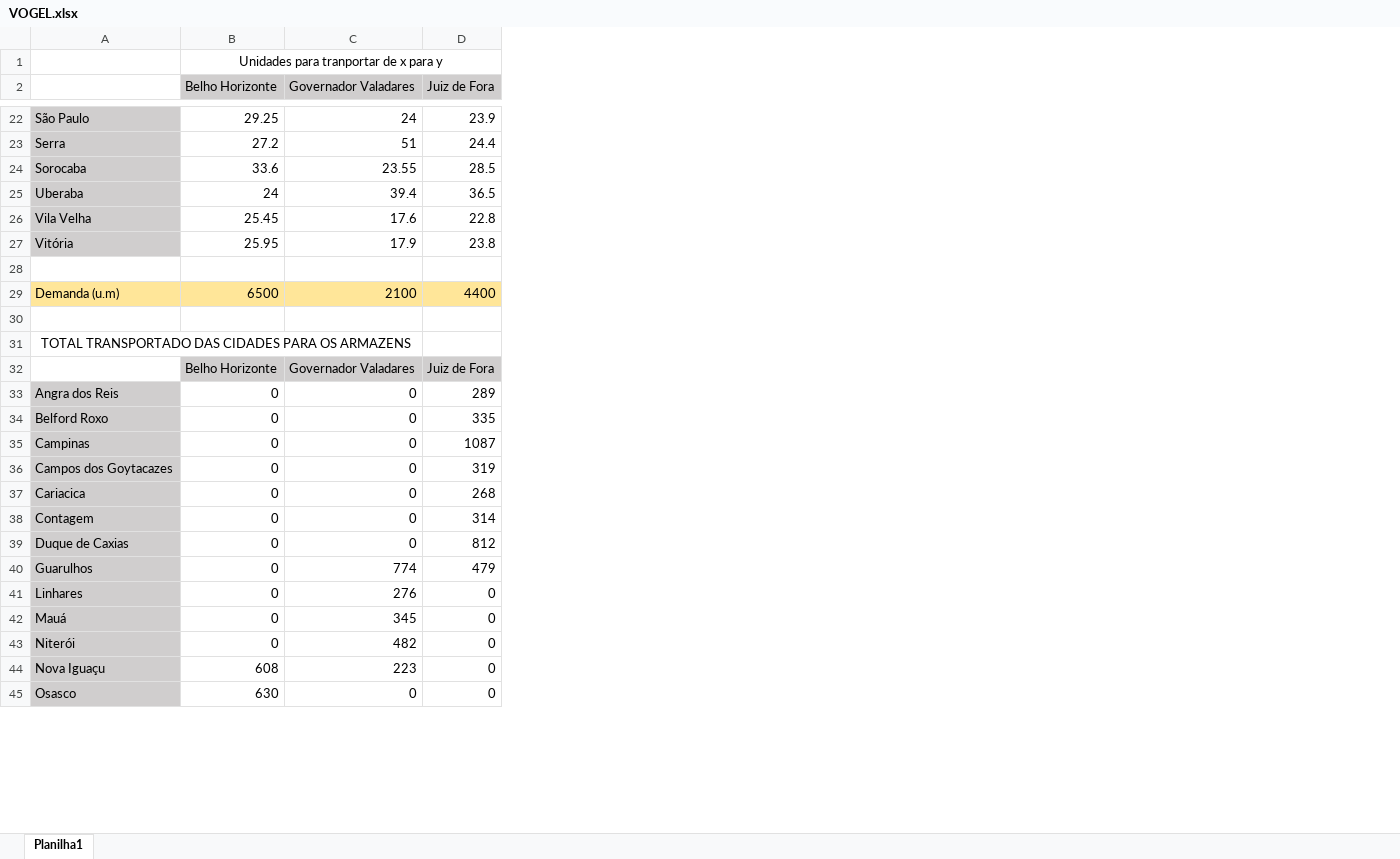
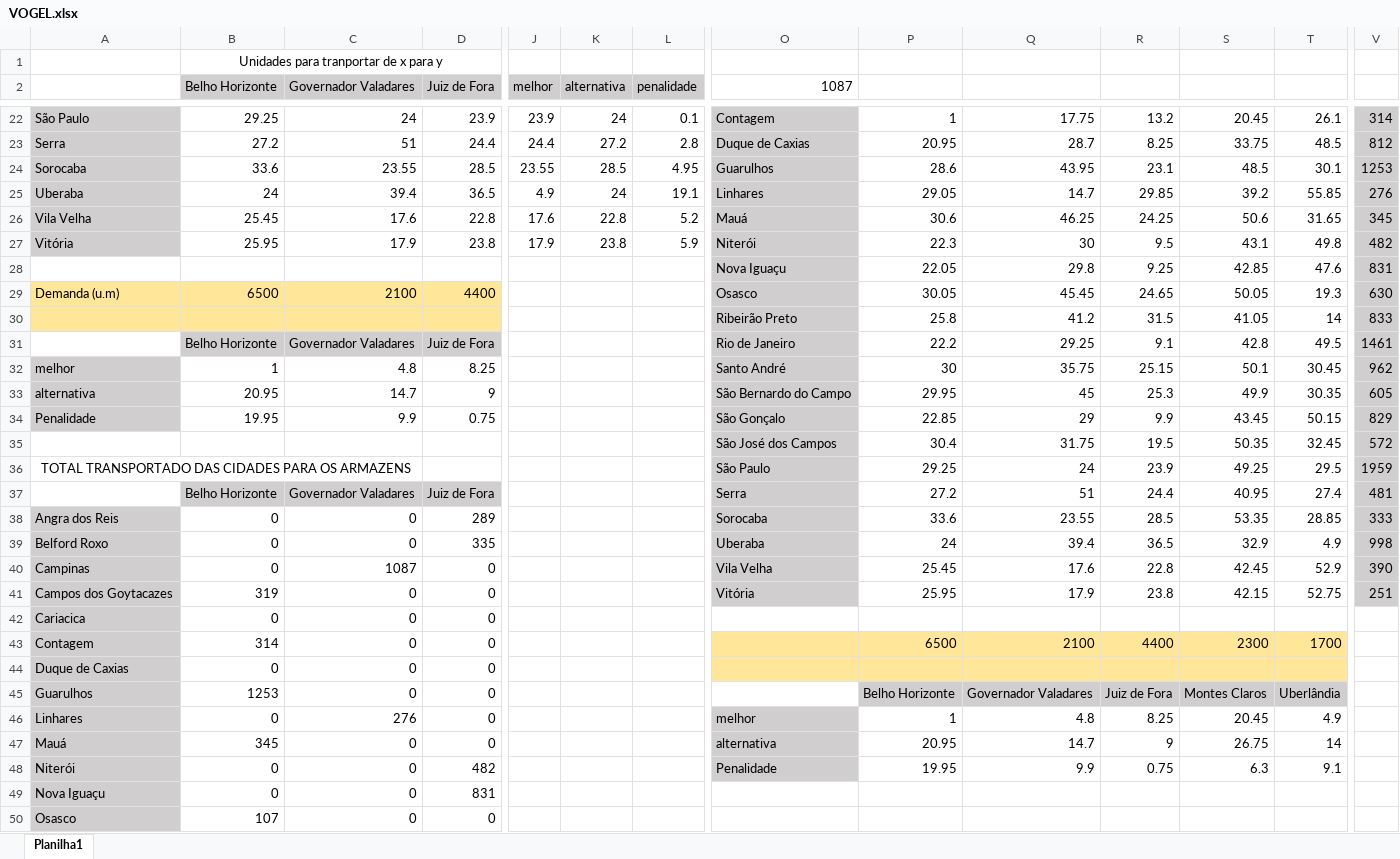
Before and after one commit to IgorBaio/PL, an Excel workbook: Vogel/VOGEL.xlsx, sheet Planilha1, drawn as a sheet; only a part is shown, gaps mark what is left out; values as stored, in another font and other column widths than the file's, no borders; addresses are those after the commit; rows hold the shown columns only; the diff covers the shown part only; the diff names each change by its address in the sheet, - before the commit and + after, or states it on an @@ line.

```diff
--- a/Vogel/VOGEL.xlsx (sheet Planilha1)
+++ b/Vogel/VOGEL.xlsx (sheet Planilha1)
+column J (melhor), rows 22-27: 23.9 | 24.4 | 23.55 | 4.9 | 17.6 | 17.9
+column K (alternativa), rows 22-27: 24 | 27.2 | 28.5 | 24 | 22.8 | 23.8
+column L (penalidade), rows 22-27: 0.1 | 2.8 | 4.95 | 19.1 | 5.2 | 5.9
+column O (1087), rows 22-30: Contagem | Duque de Caxias | Guarulhos | Linhares | Mauá | Niterói | Nova Iguaçu | Osasco | Ribeirão Preto; rows 36-48: São Paulo | Serra | Sorocaba | Uberaba | Vila Velha | Vitória |  |  |  |  | melhor | alternativa | Penalidade
+column P, rows 22-30: 1 | 20.95 | 28.6 | 29.05 | 30.6 | 22.3 | 22.05 | 30.05 | 25.8; rows 36-48: 29.25 | 27.2 | 33.6 | 24 | 25.45 | 25.95 |  | 6500 |  | Belho Horizonte | 1 | 20.95 | 19.95
+column Q, rows 22-30: 17.75 | 28.7 | 43.95 | 14.7 | 46.25 | 30 | 29.8 | 45.45 | 41.2; rows 36-48: 24 | 51 | 23.55 | 39.4 | 17.6 | 17.9 |  | 2100 |  | Governador Valadares | 4.8 | 14.7 | 9.9
+column R, rows 22-30: 13.2 | 8.25 | 23.1 | 29.85 | 24.25 | 9.5 | 9.25 | 24.65 | 31.5; rows 36-48: 23.9 | 24.4 | 28.5 | 36.5 | 22.8 | 23.8 |  | 4400 |  | Juiz de Fora | 8.25 | 9 | 0.75
+column S, rows 22-30: 20.45 | 33.75 | 48.5 | 39.2 | 50.6 | 43.1 | 42.85 | 50.05 | 41.05; rows 36-48: 49.25 | 40.95 | 53.35 | 32.9 | 42.45 | 42.15 |  | 2300 |  | Montes Claros | 20.45 | 26.75 | 6.3
+column T, rows 22-30: 26.1 | 48.5 | 30.1 | 55.85 | 31.65 | 49.8 | 47.6 | 19.3 | 14; rows 36-48: 29.5 | 27.4 | 28.85 | 4.9 | 52.9 | 52.75 |  | 1700 |  | Uberlândia | 4.9 | 14 | 9.1
+column V, rows 22-30: 314 | 812 | 1253 | 276 | 345 | 482 | 831 | 630 | 833; rows 36-41: 1959 | 481 | 333 | 998 | 390 | 251
-row 28: (empty)
+row 28:  |  |  |  |  |  |  | Nova Iguaçu | 22.05 | 29.8 | 9.25 | 42.85 | 47.6 | 831
-A30:D30 fill: none
+A30:D30 fill: #FFE699
-row 30: (empty)
+row 30:  |  |  |  |  |  |  | Ribeirão Preto | 25.8 | 41.2 | 31.5 | 41.05 | 14 | 833
+row 31:  | Belho Horizonte | Governador Valadares | Juiz de Fora |  |  |  | Rio de Janeiro | 22.2 | 29.25 | 9.1 | 42.8 | 49.5 | 1461
+row 32: melhor | 1 | 4.8 | 8.25 |  |  |  | Santo André | 30 | 35.75 | 25.15 | 50.1 | 30.45 | 962
+row 33: alternativa | 20.95 | 14.7 | 9 |  |  |  | São Bernardo do Campo | 29.95 | 45 | 25.3 | 49.9 | 30.35 | 605
+row 34: Penalidade | 19.95 | 9.9 | 0.75 |  |  |  | São Gonçalo | 22.85 | 29 | 9.9 | 43.45 | 50.15 | 829
+row 35:  |  |  |  |  |  |  | São José dos Campos | 30.4 | 31.75 | 19.5 | 50.35 | 32.45 | 572
-C40 (Governador Valadares): 0
+C40 (Governador Valadares): 1087
-D40 (Juiz de Fora): 1087
+D40 (Juiz de Fora): 0
-B41 (Belho Horizonte): 0
+B41 (Belho Horizonte): 319
-D41 (Juiz de Fora): 319
+D41 (Juiz de Fora): 0
-D42 (Juiz de Fora): 268
+D42 (Juiz de Fora): 0
-B43 (Belho Horizonte): 0
+B43 (Belho Horizonte): 314
-D43 (Juiz de Fora): 314
+D43 (Juiz de Fora): 0
-D44 (Juiz de Fora): 812
+D44 (Juiz de Fora): 0
-B45 (Belho Horizonte): 0
+B45 (Belho Horizonte): 1253
-C45 (Governador Valadares): 774
+C45 (Governador Valadares): 0
-D45 (Juiz de Fora): 479
+D45 (Juiz de Fora): 0
-B47 (Belho Horizonte): 0
+B47 (Belho Horizonte): 345
-C47 (Governador Valadares): 345
+C47 (Governador Valadares): 0
-C48 (Governador Valadares): 482
+C48 (Governador Valadares): 0
-D48 (Juiz de Fora): 0
+D48 (Juiz de Fora): 482
-B49 (Belho Horizonte): 608
+B49 (Belho Horizonte): 0
-C49 (Governador Valadares): 223
+C49 (Governador Valadares): 0
-D49 (Juiz de Fora): 0
+D49 (Juiz de Fora): 831
-B50 (Belho Horizonte): 630
+B50 (Belho Horizonte): 107
```
Also changed, not shown: 4 added columns, 29 edited cells and cell formats elsewhere in this sheet, formulas that keep their value, 4 other files.
